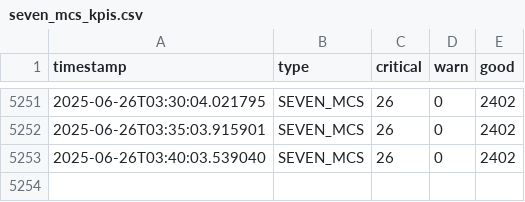
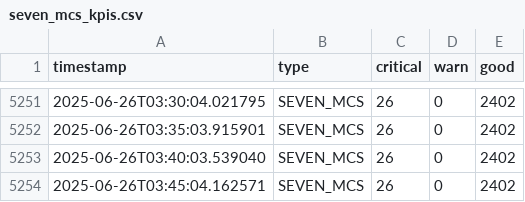
Before and after one commit to lesferrell/Reports, a CSV file: seven_mcs_kpis.csv, drawn as a sheet; only a part is shown, gaps mark what is left out; the diff names each change by its address in the sheet, - before the commit and + after, or states it on an @@ line.

```diff
--- a/seven_mcs_kpis.csv
+++ b/seven_mcs_kpis.csv
+row 5254: 2025-06-26T03:45:04.162571 | SEVEN_MCS | 26 | 0 | 2402
```
Also changed, not shown: adjacent_ch_interf_kpis.csv, co_channel_kpis.csv, 4 other files.
